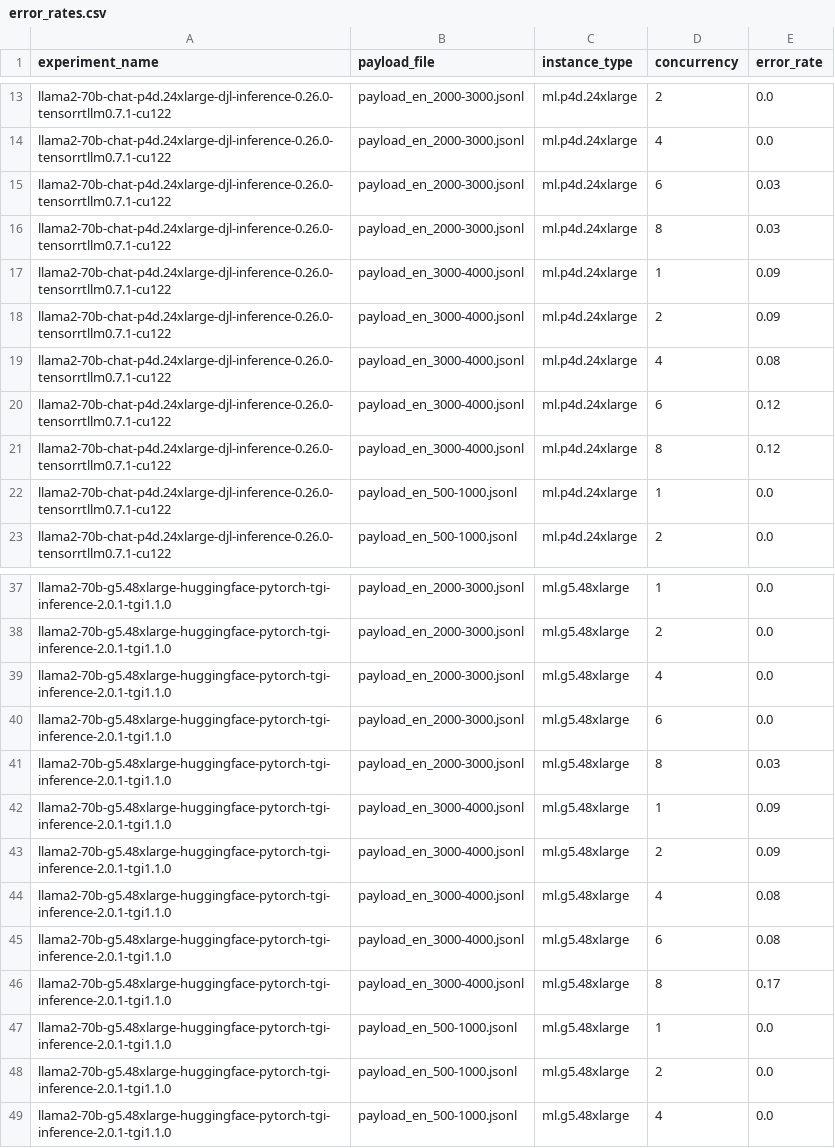
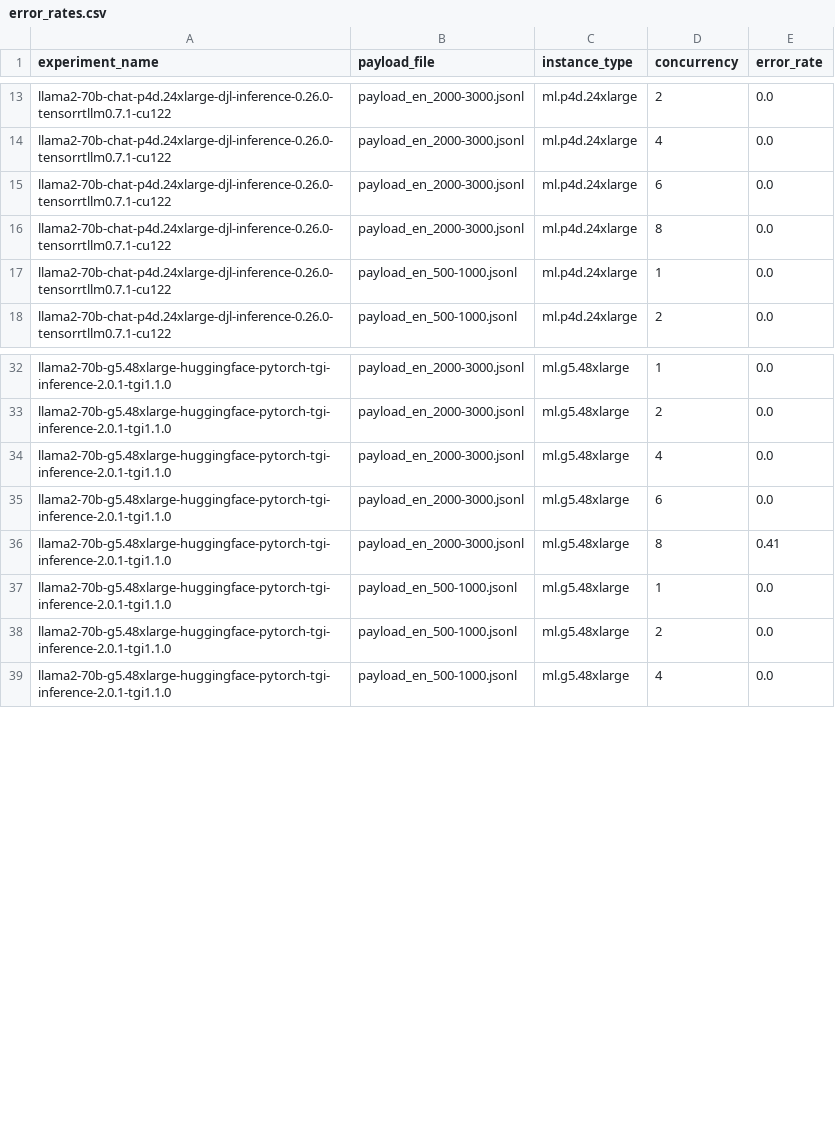
Before and after one commit to aws-samples/foundation-model-benchmarking-tool, a CSV file: data/metrics/llama2-70b-g5-p4d-trt-v1/error_rates.csv, drawn as a sheet; only a part is shown, gaps mark what is left out.

```diff
--- a/data/metrics/llama2-70b-g5-p4d-trt-v1/error_rates.csv
+++ b/data/metrics/llama2-70b-g5-p4d-trt-v1/error_rates.csv
@@ -14,9 +14,4 @@ llama2-70b-chat-p4d.24xlarge-djl-inference-0.26.0-tensorrtllm0.7.1-cu122,payload
 llama2-70b-chat-p4d.24xlarge-djl-inference-0.26.0-tensorrtllm0.7.1-cu122,payload_en_2000-3000.jsonl,ml.p4d.24xlarge,4,0.0
-llama2-70b-chat-p4d.24xlarge-djl-inference-0.26.0-tensorrtllm0.7.1-cu122,payload_en_2000-3000.jsonl,ml.p4d.24xlarge,6,0.03
-llama2-70b-chat-p4d.24xlarge-djl-inference-0.26.0-tensorrtllm0.7.1-cu122,payload_en_2000-3000.jsonl,ml.p4d.24xlarge,8,0.03
-llama2-70b-chat-p4d.24xlarge-djl-inference-0.26.0-tensorrtllm0.7.1-cu122,payload_en_3000-4000.jsonl,ml.p4d.24xlarge,1,0.09
-llama2-70b-chat-p4d.24xlarge-djl-inference-0.26.0-tensorrtllm0.7.1-cu122,payload_en_3000-4000.jsonl,ml.p4d.24xlarge,2,0.09
-llama2-70b-chat-p4d.24xlarge-djl-inference-0.26.0-tensorrtllm0.7.1-cu122,payload_en_3000-4000.jsonl,ml.p4d.24xlarge,4,0.08
-llama2-70b-chat-p4d.24xlarge-djl-inference-0.26.0-tensorrtllm0.7.1-cu122,payload_en_3000-4000.jsonl,ml.p4d.24xlarge,6,0.12
-llama2-70b-chat-p4d.24xlarge-djl-inference-0.26.0-tensorrtllm0.7.1-cu122,payload_en_3000-4000.jsonl,ml.p4d.24xlarge,8,0.12
+llama2-70b-chat-p4d.24xlarge-djl-inference-0.26.0-tensorrtllm0.7.1-cu122,payload_en_2000-3000.jsonl,ml.p4d.24xlarge,6,0.0
+llama2-70b-chat-p4d.24xlarge-djl-inference-0.26.0-tensorrtllm0.7.1-cu122,payload_en_2000-3000.jsonl,ml.p4d.24xlarge,8,0.0
 llama2-70b-chat-p4d.24xlarge-djl-inference-0.26.0-tensorrtllm0.7.1-cu122,payload_en_500-1000.jsonl,ml.p4d.24xlarge,1,0.0
@@ -40,8 +35,3 @@ llama2-70b-g5.48xlarge-huggingface-pytorch-tgi-inference-2.0.1-tgi1.1.0,payload_
 llama2-70b-g5.48xlarge-huggingface-pytorch-tgi-inference-2.0.1-tgi1.1.0,payload_en_2000-3000.jsonl,ml.g5.48xlarge,6,0.0
-llama2-70b-g5.48xlarge-huggingface-pytorch-tgi-inference-2.0.1-tgi1.1.0,payload_en_2000-3000.jsonl,ml.g5.48xlarge,8,0.03
-llama2-70b-g5.48xlarge-huggingface-pytorch-tgi-inference-2.0.1-tgi1.1.0,payload_en_3000-4000.jsonl,ml.g5.48xlarge,1,0.09
-llama2-70b-g5.48xlarge-huggingface-pytorch-tgi-inference-2.0.1-tgi1.1.0,payload_en_3000-4000.jsonl,ml.g5.48xlarge,2,0.09
-llama2-70b-g5.48xlarge-huggingface-pytorch-tgi-inference-2.0.1-tgi1.1.0,payload_en_3000-4000.jsonl,ml.g5.48xlarge,4,0.08
-llama2-70b-g5.48xlarge-huggingface-pytorch-tgi-inference-2.0.1-tgi1.1.0,payload_en_3000-4000.jsonl,ml.g5.48xlarge,6,0.08
-llama2-70b-g5.48xlarge-huggingface-pytorch-tgi-inference-2.0.1-tgi1.1.0,payload_en_3000-4000.jsonl,ml.g5.48xlarge,8,0.17
+llama2-70b-g5.48xlarge-huggingface-pytorch-tgi-inference-2.0.1-tgi1.1.0,payload_en_2000-3000.jsonl,ml.g5.48xlarge,8,0.41
 llama2-70b-g5.48xlarge-huggingface-pytorch-tgi-inference-2.0.1-tgi1.1.0,payload_en_500-1000.jsonl,ml.g5.48xlarge,1,0.0
```
Also changed, not shown: data/metrics/llama2-70b-g5-p4d-trt-v1/all_metrics_summary.csv, data/metrics/llama2-70b-g5-p4d-trt-v1/experiment_counts.csv, 22 other files.
